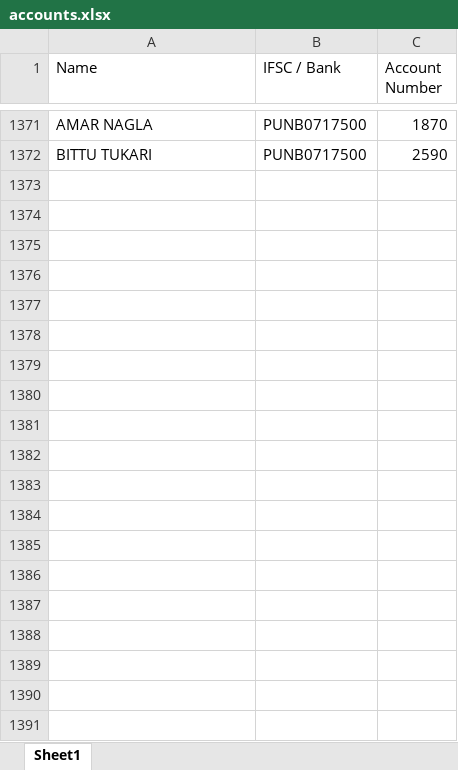
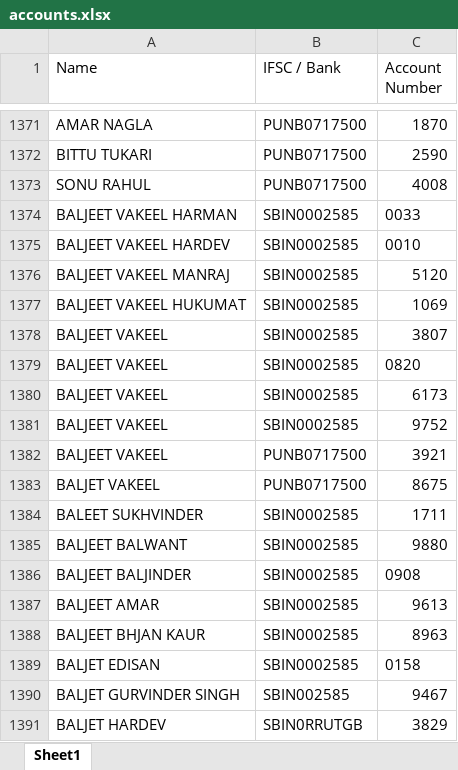
Before and after one commit to BablooS13/Account-match, an Excel workbook: src/assets/accounts.xlsx, sheet Sheet1, drawn as a sheet; only a part is shown, gaps mark what is left out; values as stored, in another font and other column widths than the file's, no borders; the diff covers the shown part only; the diff names each change by its address in the sheet, - before the commit and + after, or states it on an @@ line.

Commit message:
Add files via upload

```diff
--- a/src/assets/accounts.xlsx (sheet Sheet1)
+++ b/src/assets/accounts.xlsx (sheet Sheet1)
+row 1373: SONU RAHUL | PUNB0717500 | 4008
+row 1374: BALJEET VAKEEL HARMAN | SBIN0002585 | 0033
+row 1375: BALJEET VAKEEL HARDEV | SBIN0002585 | 0010
+row 1376: BALJEET VAKEEL MANRAJ | SBIN0002585 | 5120
+row 1377: BALJEET VAKEEL HUKUMAT | SBIN0002585 | 1069
+row 1378: BALJEET VAKEEL | SBIN0002585 | 3807
+row 1379: BALJEET VAKEEL | SBIN0002585 | 0820
+row 1380: BALJEET VAKEEL | SBIN0002585 | 6173
+row 1381: BALJEET VAKEEL | SBIN0002585 | 9752
+row 1382: BALJEET VAKEEL | PUNB0717500 | 3921
+row 1383: BALJET VAKEEL | PUNB0717500 | 8675
+row 1384: BALEET SUKHVINDER | SBIN0002585 | 1711
+row 1385: BALJEET BALWANT | SBIN0002585 | 9880
+row 1386: BALJEET BALJINDER | SBIN0002585 | 0908
+row 1387: BALJEET AMAR | SBIN0002585 | 9613
+row 1388: BALJEET BHJAN KAUR | SBIN0002585 | 8963
+row 1389: BALJET EDISAN | SBIN0002585 | 0158
+row 1390: BALJET GURVINDER SINGH | SBIN002585 | 9467
+row 1391: BALJET HARDEV | SBIN0RRUTGB | 3829
```
Also changed, not shown: 158 added rows elsewhere in this sheet.
